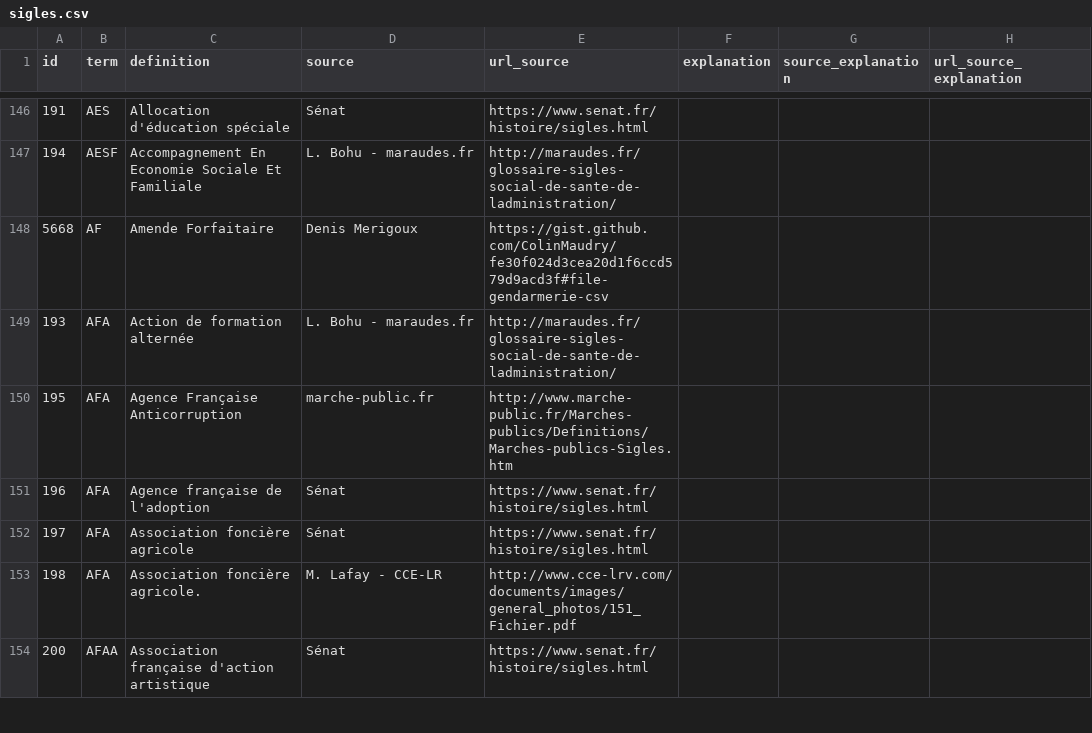
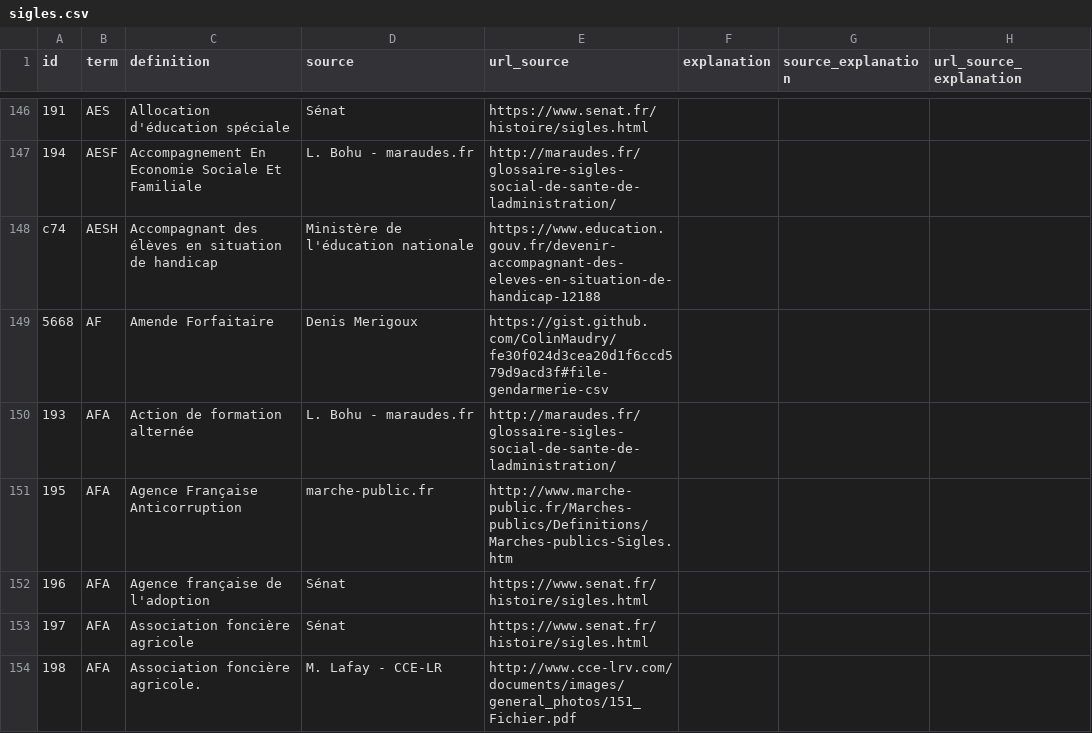
Before and after one commit to ColinMaudry/dictionnaire-sigles, a CSV file: data/sigles.csv, drawn as a sheet; only a part is shown, gaps mark what is left out; the shorter side is filled out with more unchanged rows; the diff names each change by its address in the sheet, - before the commit and + after, or states it on an @@ line.

Commit message:
Update data

```diff
--- a/data/sigles.csv
+++ b/data/sigles.csv
+row 148: c74 | AESH | Accompagnant des élèves en situation de handicap | Ministère de l'éducation nationale | https://www.education.gouv.fr/devenir-accompagnant-des-eleves-en-situation-de-handicap-12188
```
